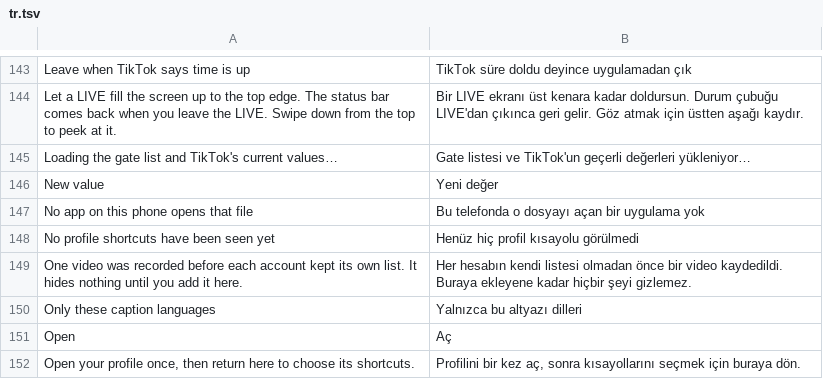
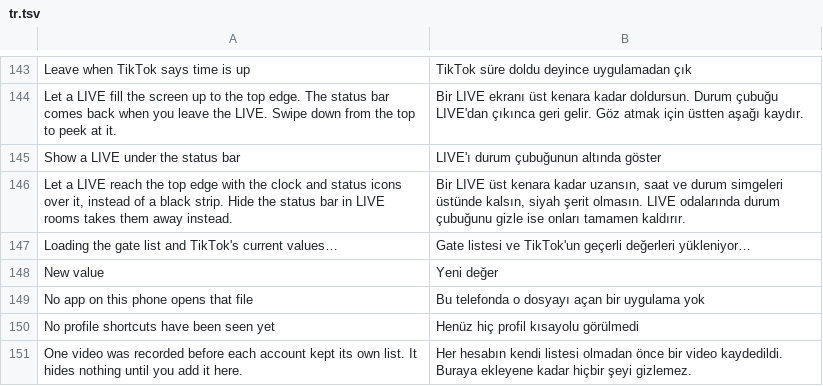
Before and after one commit to Wake-Old-Hyphen/hushfeed, a TSV file: extensions/tiktok/src/main/l10n/tr.tsv, drawn as a sheet; only a part is shown, gaps mark what is left out; the shorter side is filled out with more unchanged rows; the diff names each change by its address in the sheet, - before the commit and + after, or states it on an @@ line.

```diff
--- a/extensions/tiktok/src/main/l10n/tr.tsv
+++ b/extensions/tiktok/src/main/l10n/tr.tsv
+row 145: Show a LIVE under the status bar | LIVE'ı durum çubuğunun altında göster
+row 146: Let a LIVE reach the top edge with the clock and status icons over it, instead of a black strip. Hide the status bar in LIVE rooms takes them away instead. | Bir LIVE üst kenara kadar uzansın, saat ve durum simgeleri üstünde kalsın, siyah şerit olmasın. LIVE odalarında durum çubuğunu gizle ise onları tamamen kaldırır.
```
Also changed, not shown: extensions/tiktok/src/main/l10n/az.tsv, extensions/tiktok/src/main/l10n/de.tsv, 11 other files.
